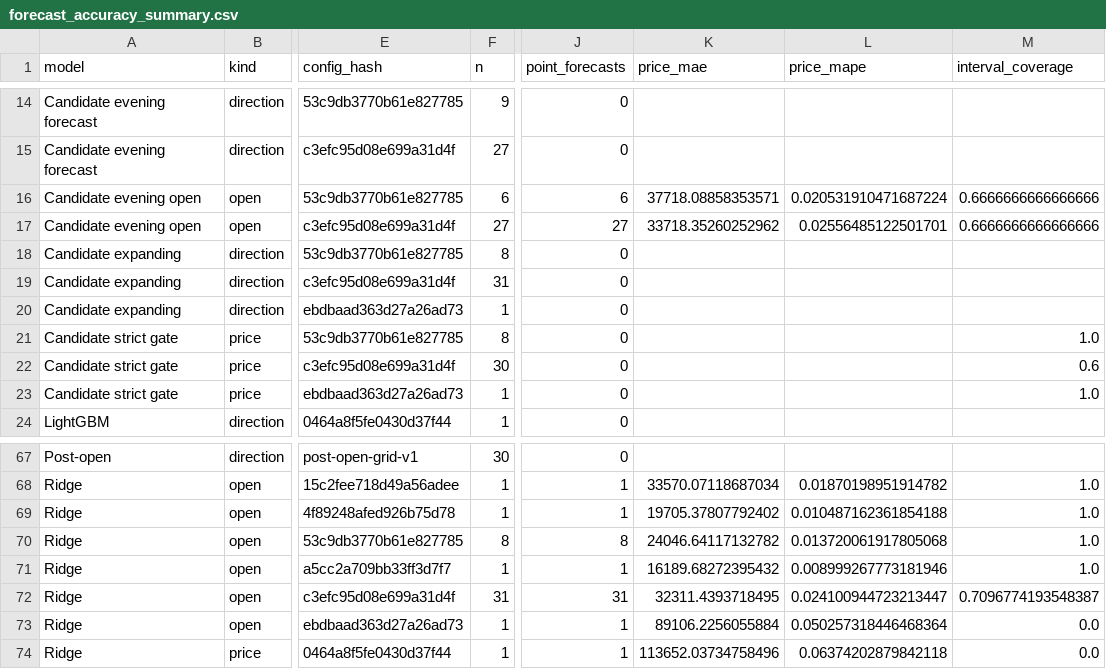
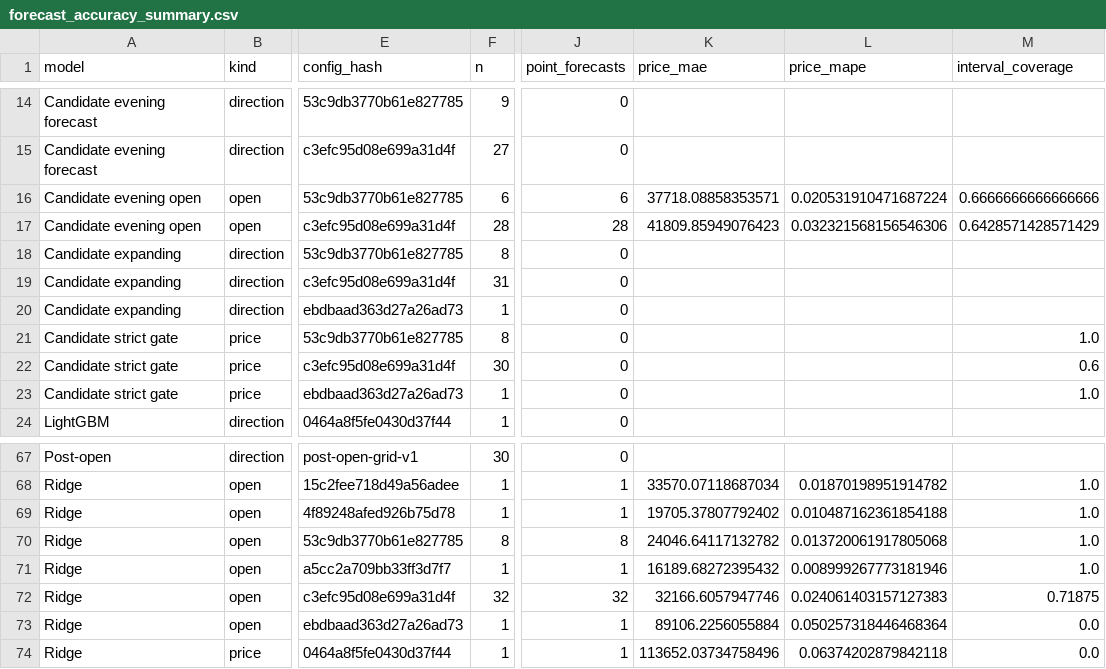
Before and after one commit to namyikim/predict_stock, a CSV file: forecast_history/sk_hynix/forecast_accuracy_summary.csv, drawn as a sheet; only a part is shown, gaps mark what is left out; the diff names each change by its address in the sheet, - before the commit and + after, or states it on an @@ line.

```diff
--- a/forecast_history/sk_hynix/forecast_accuracy_summary.csv
+++ b/forecast_history/sk_hynix/forecast_accuracy_summary.csv
-F17 (n): 27
+F17 (n): 28
-J17 (point_forecasts): 27
+J17 (point_forecasts): 28
-K17 (price_mae): 33718.35260252962
+K17 (price_mae): 41809.85949076423
-L17 (price_mape): 0.02556485122501701
+L17 (price_mape): 0.032321568156546306
-M17 (interval_coverage): 0.6666666666666666
+M17 (interval_coverage): 0.6428571428571429
-F72 (n): 31
+F72 (n): 32
-J72 (point_forecasts): 31
+J72 (point_forecasts): 32
-K72 (price_mae): 32311.4393718495
+K72 (price_mae): 32166.6057947746
-L72 (price_mape): 0.024100944723213447
+L72 (price_mape): 0.024061403157127383
-M72 (interval_coverage): 0.7096774193548387
+M72 (interval_coverage): 0.71875
```
Also changed, not shown: forecast_history/sk_hynix/daily_forecast_comparison.csv, forecast_history/sk_hynix/forecast_log.csv, 2 other files.
